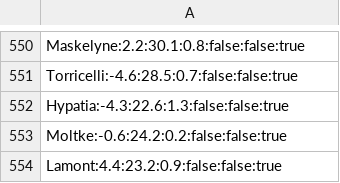
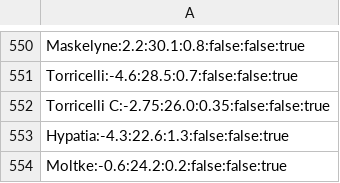
Before and after one commit to albireo77/moonrtx, a CSV file: moonrtx/data/moon_features.csv, drawn as a sheet; only a part is shown, gaps mark what is left out; the shorter side is filled out with more unchanged rows; the diff names each change by its address in the sheet, - before the commit and + after, or states it on an @@ line.

```diff
--- a/moonrtx/data/moon_features.csv
+++ b/moonrtx/data/moon_features.csv
+row 552: Torricelli C:-2.75:26.0:0.35:false:false:true
```
Also changed, not shown: 1 other file.
